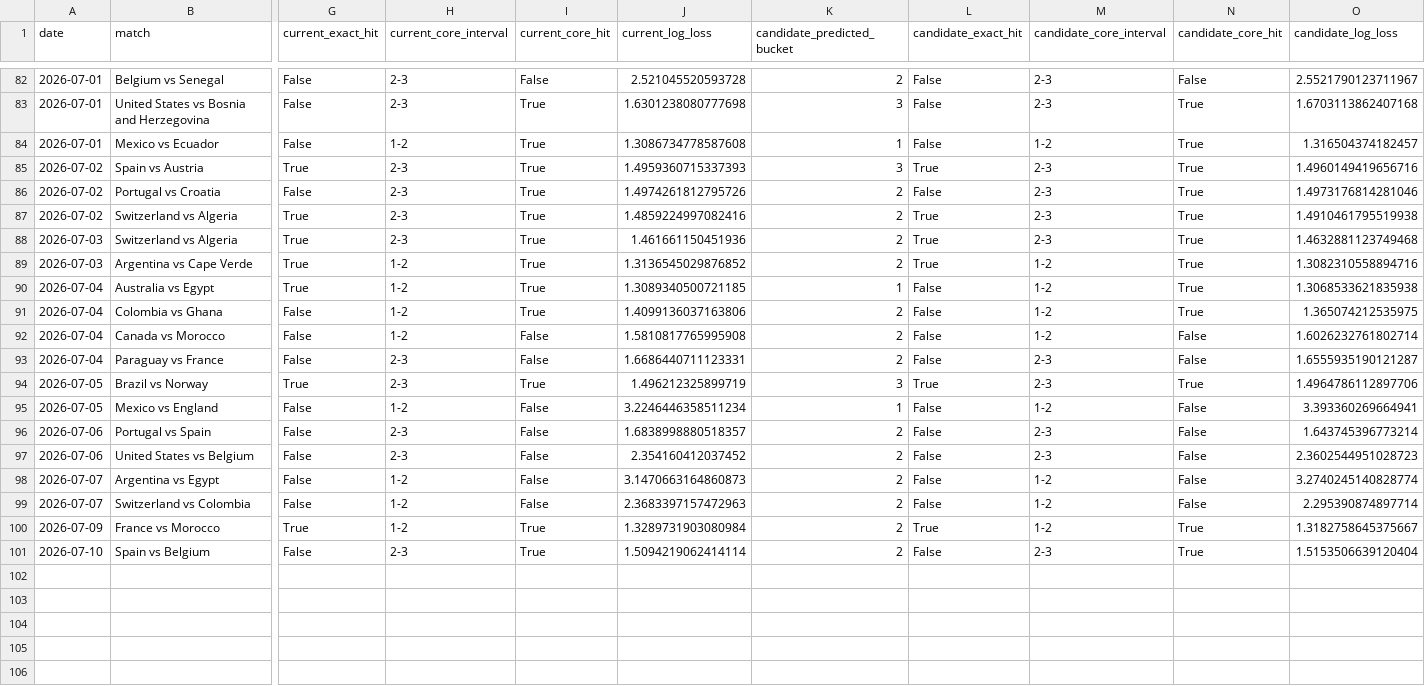
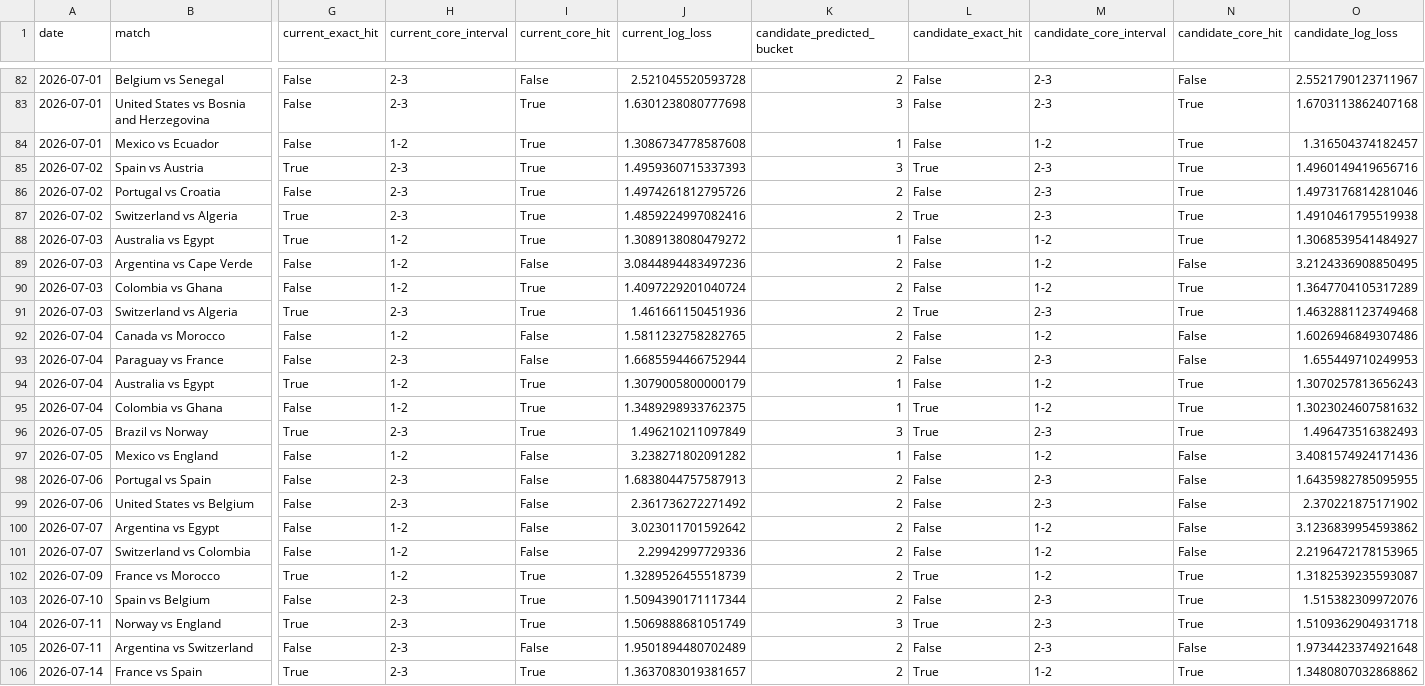
Before and after one commit to johnwatson060114-oss/WorldCupPredict, a CSV file: artifacts/total-goals-backtest/model_comparison_2026.csv, drawn as a sheet; only a part is shown, gaps mark what is left out; removed rows and columns are numbered as before the commit, all else as after; rows hold the shown columns only; the diff names each change by its address in the sheet, - before the commit and + after, or states it on an @@ line.

```diff
--- a/artifacts/total-goals-backtest/model_comparison_2026.csv
+++ b/artifacts/total-goals-backtest/model_comparison_2026.csv
+row 88: 2026-07-03 | Australia vs Egypt | True | 1-2 | True | 1.3089138080479272 | 1 | False | 1-2 | True | 1.3068539541484927
+row 89: 2026-07-03 | Argentina vs Cape Verde | False | 1-2 | False | 3.0844894483497236 | 2 | False | 1-2 | False | 3.2124336908850495
+row 90: 2026-07-03 | Colombia vs Ghana | False | 1-2 | True | 1.4097229201040724 | 2 | False | 1-2 | True | 1.3647704105317289
-row 89: 2026-07-03 | Argentina vs Cape Verde | True | 1-2 | True | 1.3136545029876852 | 2 | True | 1-2 | True | 1.3082310558894716
-row 90: 2026-07-04 | Australia vs Egypt | True | 1-2 | True | 1.3089340500721185 | 1 | False | 1-2 | True | 1.3068533621835938
-row 91: 2026-07-04 | Colombia vs Ghana | False | 1-2 | True | 1.4099136037163806 | 2 | False | 1-2 | True | 1.365074212535975
-J92 (current_log_loss): 1.5810817765995908
+J92 (current_log_loss): 1.5811232758282765
-O92 (candidate_log_loss): 1.6026232761802714
+O92 (candidate_log_loss): 1.6026946849307486
-J93 (current_log_loss): 1.6686440711123331
+J93 (current_log_loss): 1.6685594466752944
-O93 (candidate_log_loss): 1.6555935190121287
+O93 (candidate_log_loss): 1.655449710249953
+row 94: 2026-07-04 | Australia vs Egypt | True | 1-2 | True | 1.3079005800000179 | 1 | False | 1-2 | True | 1.3070257813656243
+row 95: 2026-07-04 | Colombia vs Ghana | False | 1-2 | True | 1.3489298933762375 | 1 | True | 1-2 | True | 1.3023024607581632
-J96 (current_log_loss): 1.496212325899719
+J96 (current_log_loss): 1.496210211097849
-O96 (candidate_log_loss): 1.4964786112897706
+O96 (candidate_log_loss): 1.496473516382493
-J97 (current_log_loss): 3.2246446358511234
+J97 (current_log_loss): 3.238271802091282
-O97 (candidate_log_loss): 3.393360269664941
+O97 (candidate_log_loss): 3.4081574924171436
-J98 (current_log_loss): 1.6838998880518357
+J98 (current_log_loss): 1.6838044757587913
-O98 (candidate_log_loss): 1.643745396773214
+O98 (candidate_log_loss): 1.6435982785095955
-J99 (current_log_loss): 2.354160412037452
+J99 (current_log_loss): 2.361736272271492
-O99 (candidate_log_loss): 2.3602544951028723
+O99 (candidate_log_loss): 2.370221875171902
-J100 (current_log_loss): 3.1470663164860873
+J100 (current_log_loss): 3.023011701592642
-O100 (candidate_log_loss): 3.2740245140828774
+O100 (candidate_log_loss): 3.1236839954593862
-J101 (current_log_loss): 2.3683397157472963
+J101 (current_log_loss): 2.29942997729336
-O101 (candidate_log_loss): 2.295390874897714
+O101 (candidate_log_loss): 2.2196472178153965
-J102 (current_log_loss): 1.3289731903080984
+J102 (current_log_loss): 1.3289526455518739
-O102 (candidate_log_loss): 1.3182758645375667
+O102 (candidate_log_loss): 1.3182539235593087
-J103 (current_log_loss): 1.5094219062414114
+J103 (current_log_loss): 1.5094390171117344
-O103 (candidate_log_loss): 1.5153506639120404
+O103 (candidate_log_loss): 1.515382309972076
+row 104: 2026-07-11 | Norway vs England | True | 2-3 | True | 1.5069888681051749 | 3 | True | 2-3 | True | 1.5109362904931718
+row 105: 2026-07-11 | Argentina vs Switzerland | False | 2-3 | False | 1.9501894480702489 | 2 | False | 2-3 | False | 1.9734423374921648
+row 106: 2026-07-14 | France vs Spain | True | 2-3 | True | 1.3637083019381657 | 2 | True | 1-2 | True | 1.3480807032868862
```
Also changed, not shown: artifacts/total-goals-backtest/manual_2026_results.csv, artifacts/total-goals-backtest/optimized_2026_predictions.csv, 10 other files.
